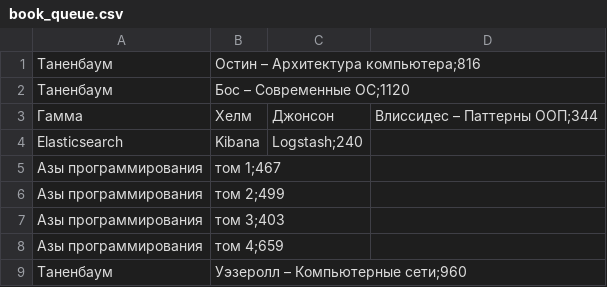
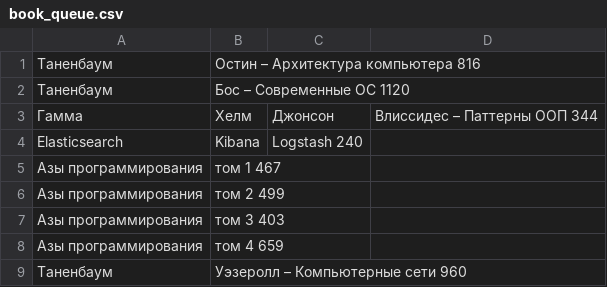
Before and after one commit to kunansy/ReadingTracker, a CSV file: data/book_queue.csv, drawn as a sheet.

Commit message:
Delimiter changed to tab

```diff
--- a/data/book_queue.csv
+++ b/data/book_queue.csv
@@ -1,9 +1,9 @@
-Таненбаум, Остин – Архитектура компьютера;816
-Таненбаум, Бос – Современные ОС;1120
-Гамма, Хелм, Джонсон, Влиссидес – Паттерны ООП;344
-Elasticsearch, Kibana, Logstash;240
-Азы программирования, том 1;467
-Азы программирования, том 2;499
-Азы программирования, том 3;403
-Азы программирования, том 4;659
-Таненбаум, Уэзеролл – Компьютерные сети;960
+Таненбаум, Остин – Архитектура компьютера	816
+Таненбаум, Бос – Современные ОС	1120
+Гамма, Хелм, Джонсон, Влиссидес – Паттерны ООП	344
+Elasticsearch, Kibana, Logstash	240
+Азы программирования, том 1	467
+Азы программирования, том 2	499
+Азы программирования, том 3	403
+Азы программирования, том 4	659
+Таненбаум, Уэзеролл – Компьютерные сети	960
```
